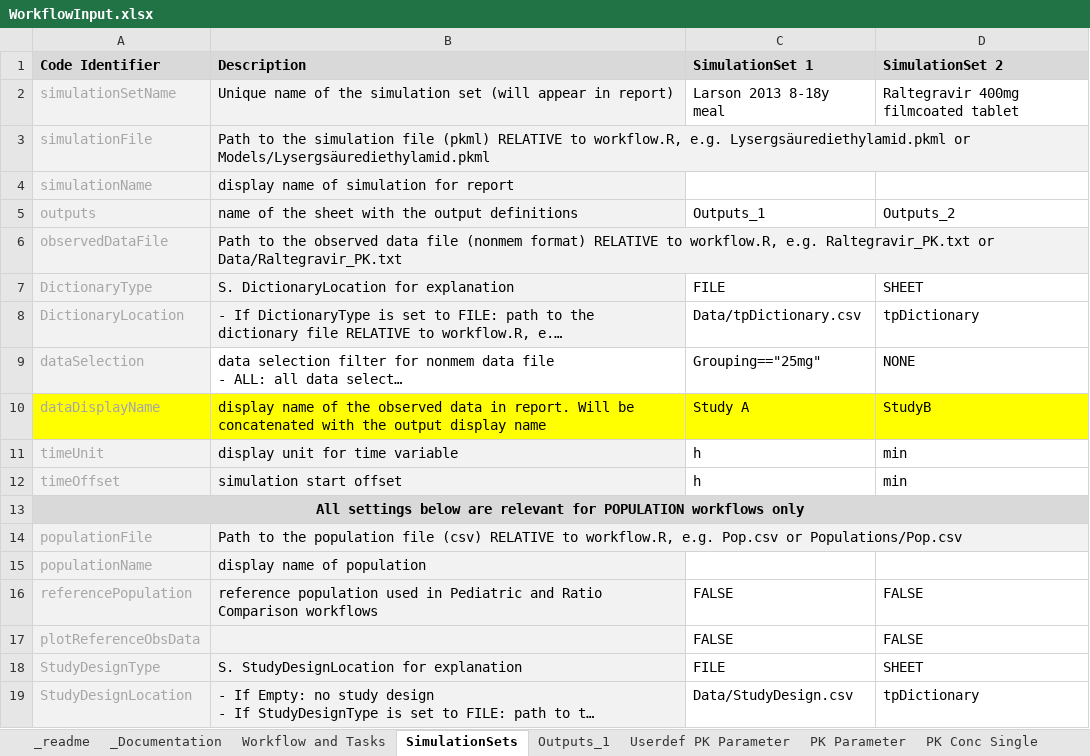
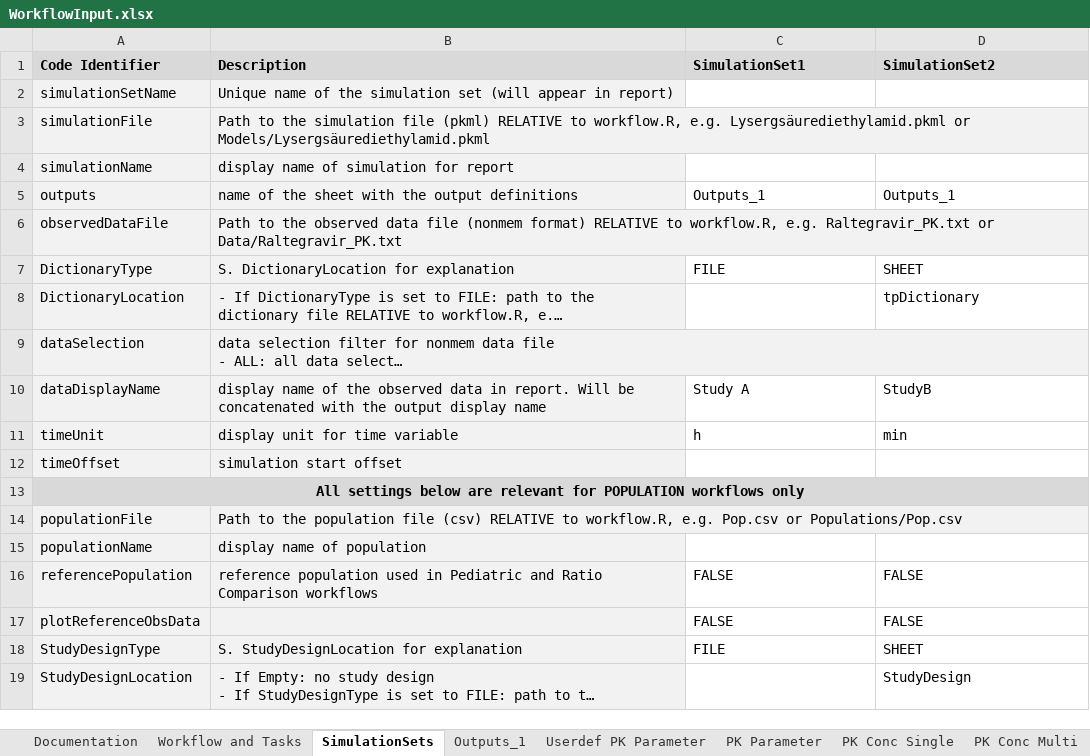
Before and after one commit to Open-Systems-Pharmacology/OSPSuite.ReportingEngine, an Excel workbook: inst/extdata/WorkflowInput.xlsx, sheet SimulationSets, drawn as a sheet; long unchanged cells end in …; values as stored, in another font and other column widths than the file's, no borders; the diff names each change by its address in the sheet, - before the commit and + after, or states it on an @@ line.

```diff
--- a/inst/extdata/WorkflowInput.xlsx (sheet SimulationSets)
+++ b/inst/extdata/WorkflowInput.xlsx (sheet SimulationSets)
-sheet tab: _Documentation
+sheet tab: Documentation
-sheet tab: _readme
-C1: SimulationSet 1
+C1: SimulationSet1
-D1: SimulationSet 2
+D1: SimulationSet2
-A2:A12 text colour: #A6A6A6
+A2:A12 text colour: black
-C2 (SimulationSet1): Larson 2013 8-18y meal
+C2 (SimulationSet1): (empty)
-D2 (SimulationSet2): Raltegravir 400mg filmcoated tablet
+D2 (SimulationSet2): (empty)
-D5 (SimulationSet2): Outputs_2
+D5 (SimulationSet2): Outputs_1
-C8 (SimulationSet1): Data/tpDictionary.csv
+C8 (SimulationSet1): (empty)
-B9 fill: none
+B9 fill: #F2F2F2
-C9 (SimulationSet1): Grouping=="25mg"
+C9 (SimulationSet1): (empty)
-D9 (SimulationSet2): NONE
+D9 (SimulationSet2): (empty)
-A10:B10 fill: #FFFF00
+A10:B10 fill: #F2F2F2
-C10:D10 fill: #FFFF00
+C10:D10 fill: none
-C12 (SimulationSet1): h
+C12 (SimulationSet1): (empty)
-D12 (SimulationSet2): min
+D12 (SimulationSet2): (empty)
-A14:A19 text colour: #A6A6A6
+A14:A19 text colour: black
-C19 (SimulationSet1): Data/StudyDesign.csv
+C19 (SimulationSet1): (empty)
-D19 (SimulationSet2): tpDictionary
+D19 (SimulationSet2): StudyDesign
```
Also changed, not shown: sheet Outputs_1, sheet tpDictionary, sheet Workflow and Tasks, sheet Lookup, sheet PK Fraction, sheet PK Conc Multi, 1 more sheet, other sheet tabs.
